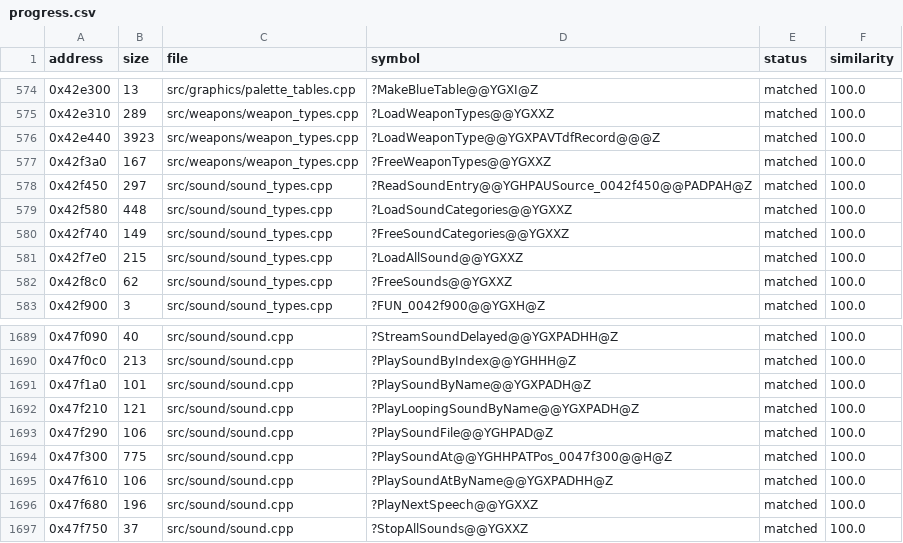
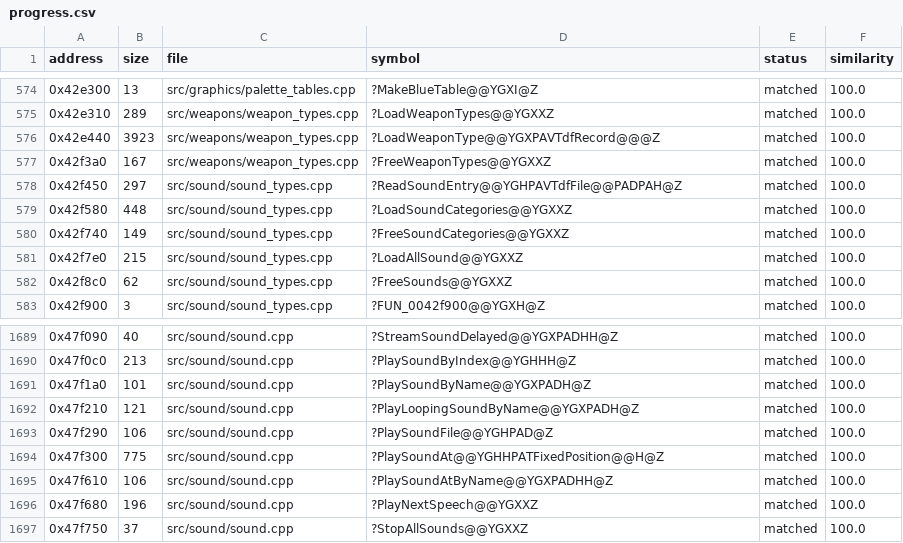
Before and after one commit to HectorBailey/byte-tactics, a CSV file: data/progress.csv, drawn as a sheet; only a part is shown, gaps mark what is left out.

Commit message:
Refactor: Name the sound category and packet views

```diff
--- a/data/progress.csv
+++ b/data/progress.csv
@@ -577,3 +577,3 @@ address,size,file,symbol,status,similarity
 0x42f3a0,167,src/weapons/weapon_types.cpp,?FreeWeaponTypes@@YGXXZ,matched,100.0
-0x42f450,297,src/sound/sound_types.cpp,?ReadSoundEntry@@YGHPAUSource_0042f450@@PADPAH@Z,matched,100.0
+0x42f450,297,src/sound/sound_types.cpp,?ReadSoundEntry@@YGHPAVTdfFile@@PADPAH@Z,matched,100.0
 0x42f580,448,src/sound/sound_types.cpp,?LoadSoundCategories@@YGXXZ,matched,100.0
@@ -1693,3 +1693,3 @@ address,size,file,symbol,status,similarity
 0x47f290,106,src/sound/sound.cpp,?PlaySoundFile@@YGHPAD@Z,matched,100.0
-0x47f300,775,src/sound/sound.cpp,?PlaySoundAt@@YGHHPATPos_0047f300@@H@Z,matched,100.0
+0x47f300,775,src/sound/sound.cpp,?PlaySoundAt@@YGHHPATFixedPosition@@H@Z,matched,100.0
 0x47f610,106,src/sound/sound.cpp,?PlaySoundAtByName@@YGXPADHH@Z,matched,100.0
```
Also changed, not shown: 3 other files.
